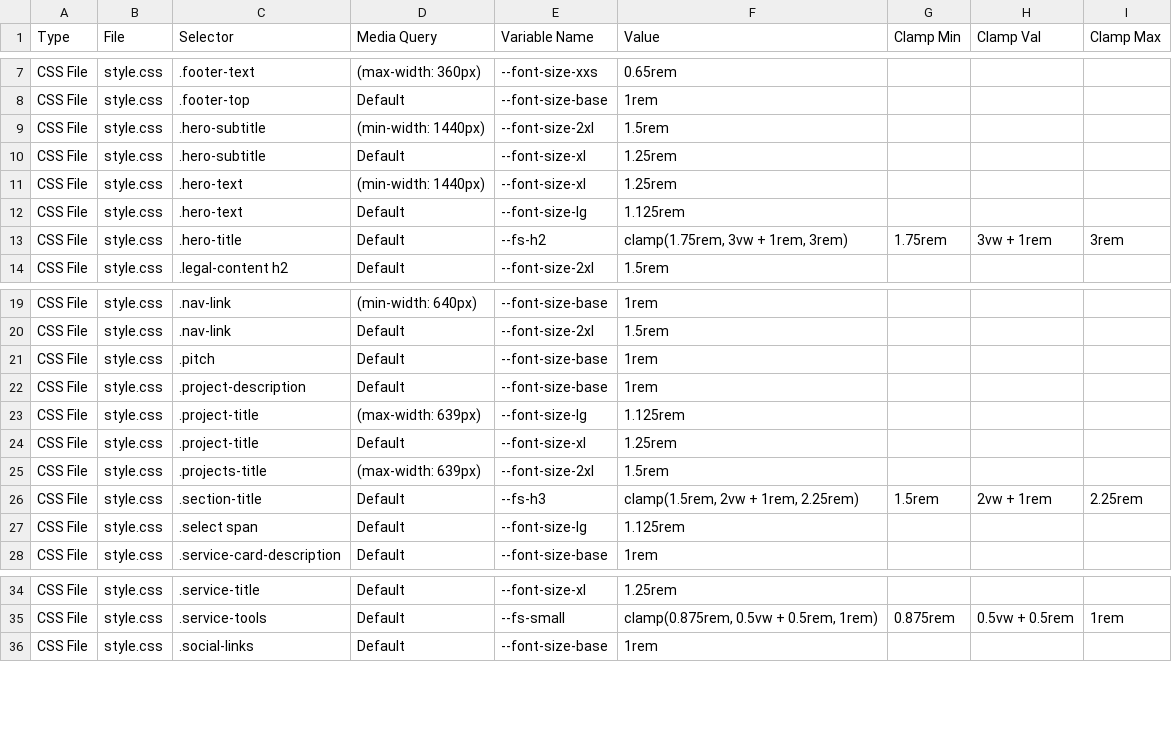
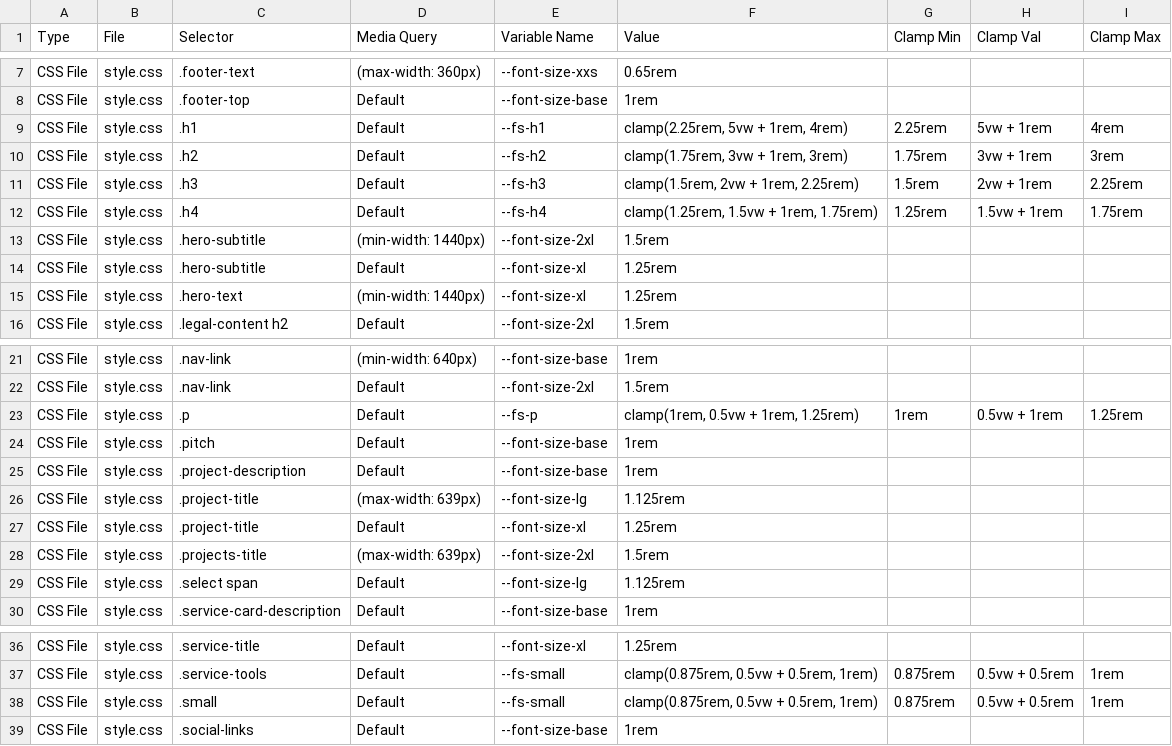
Before and after one commit to 7Nautilus/ropat-portfolio, a CSV file: font_sizes_report.csv, drawn as a sheet; only a part is shown, gaps mark what is left out; removed rows and columns are numbered as before the commit, all else as after; the diff names each change by its address in the sheet, - before the commit and + after, or states it on an @@ line.

```diff
--- a/font_sizes_report.csv
+++ b/font_sizes_report.csv
+row 9: CSS File | style.css | .h1 | Default | --fs-h1 | clamp(2.25rem, 5vw + 1rem, 4rem) | 2.25rem | 5vw + 1rem | 4rem
+row 10: CSS File | style.css | .h2 | Default | --fs-h2 | clamp(1.75rem, 3vw + 1rem, 3rem) | 1.75rem | 3vw + 1rem | 3rem
+row 11: CSS File | style.css | .h3 | Default | --fs-h3 | clamp(1.5rem, 2vw + 1rem, 2.25rem) | 1.5rem | 2vw + 1rem | 2.25rem
+row 12: CSS File | style.css | .h4 | Default | --fs-h4 | clamp(1.25rem, 1.5vw + 1rem, 1.75rem) | 1.25rem | 1.5vw + 1rem | 1.75rem
-row 12: CSS File | style.css | .hero-text | Default | --font-size-lg | 1.125rem
-row 13: CSS File | style.css | .hero-title | Default | --fs-h2 | clamp(1.75rem, 3vw + 1rem, 3rem) | 1.75rem | 3vw + 1rem | 3rem
+row 23: CSS File | style.css | .p | Default | --fs-p | clamp(1rem, 0.5vw + 1rem, 1.25rem) | 1rem | 0.5vw + 1rem | 1.25rem
-row 26: CSS File | style.css | .section-title | Default | --fs-h3 | clamp(1.5rem, 2vw + 1rem, 2.25rem) | 1.5rem | 2vw + 1rem | 2.25rem
+row 38: CSS File | style.css | .small | Default | --fs-small | clamp(0.875rem, 0.5vw + 0.5rem, 1rem) | 0.875rem | 0.5vw + 0.5rem | 1rem
```
Also changed, not shown: 1 other file.
